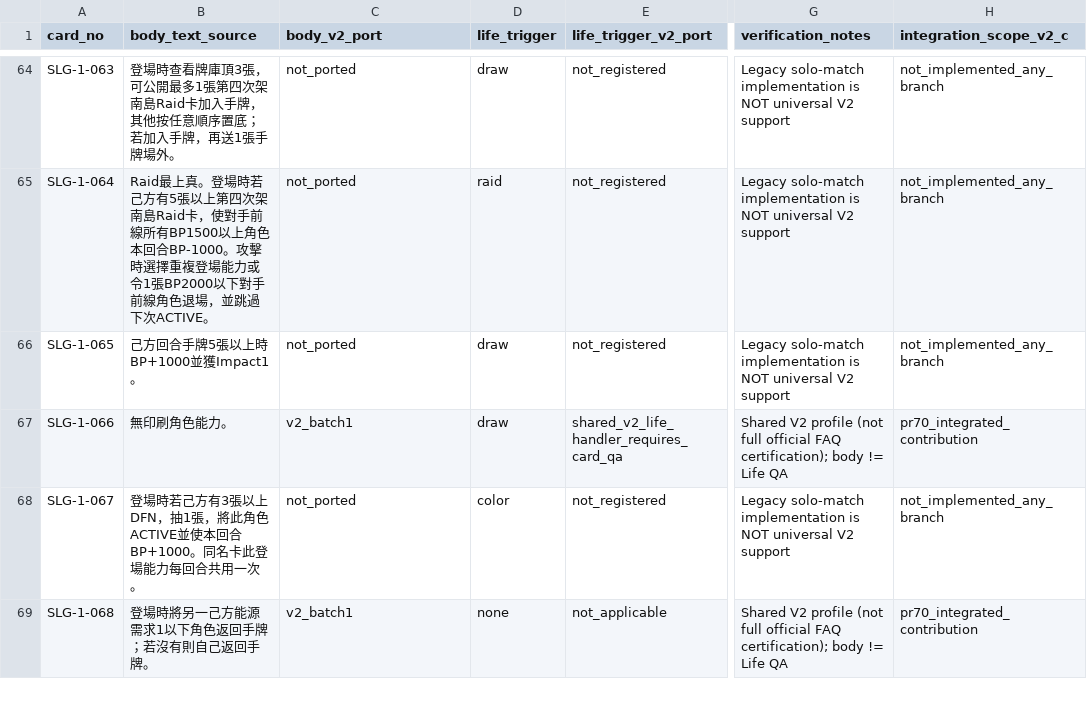
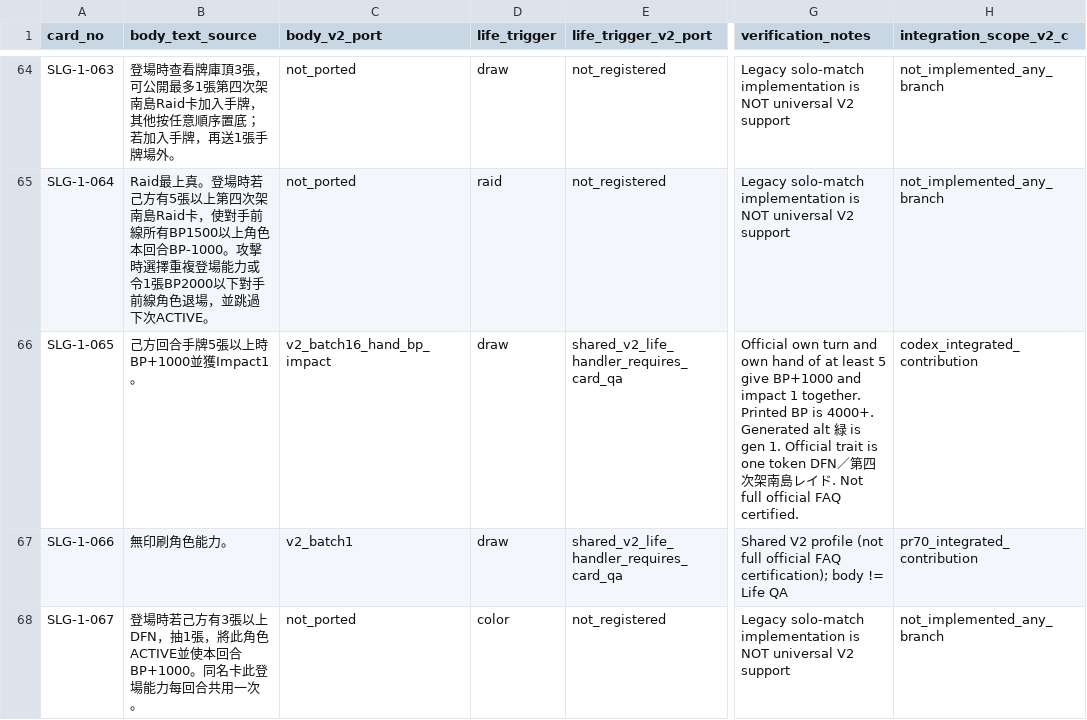
Before and after one commit to will00t-debug/Ua, a CSV file: audit/v2-c-slg-status.csv, drawn as a sheet; only a part is shown, gaps mark what is left out; the shorter side is filled out with more unchanged rows; the diff names each change by its address in the sheet, - before the commit and + after, or states it on an @@ line.

```diff
--- a/audit/v2-c-slg-status.csv
+++ b/audit/v2-c-slg-status.csv
-C66 (body_v2_port): not_ported
+C66 (body_v2_port): v2_batch16_hand_bp_impact
-E66 (life_trigger_v2_port): not_registered
+E66 (life_trigger_v2_port): shared_v2_life_handler_requires_card_qa
-G66 (verification_notes): Legacy solo-match implementation is NOT universal V2 support
+G66 (verification_notes): Official own turn and own hand of at least 5 give BP+1000 and impact 1 together. Printed BP is 4000+. Generated alt 緑 is gen 1. Official trait is one token DFN／第四次架南島レイド. Not full official FAQ certified.
-H66 (integration_scope_v2_c): not_implemented_any_branch
+H66 (integration_scope_v2_c): codex_integrated_contribution
```
Also changed, not shown: 5 other files.
